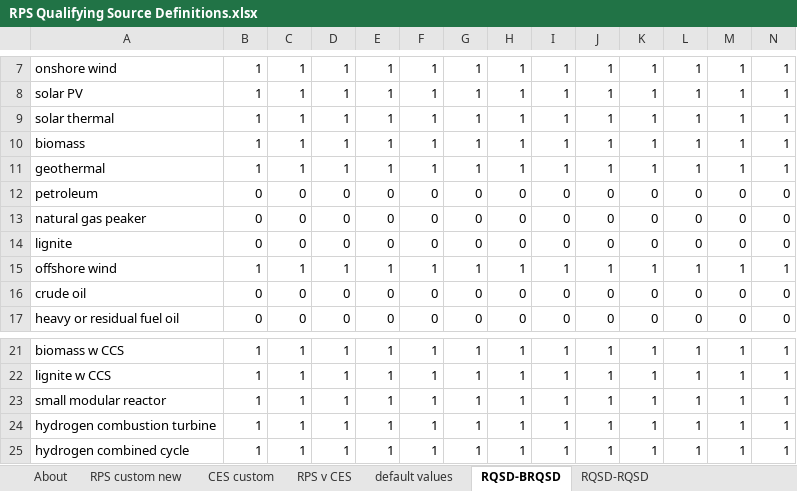
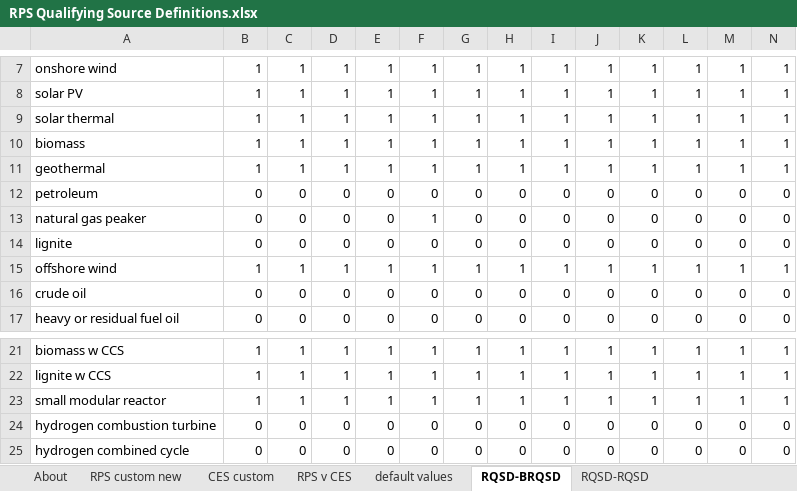
Before and after one commit to EnergyInnovation/eps-indiana, an Excel workbook: InputData/elec/RQSD/RPS Qualifying Source Definitions.xlsx, sheet RQSD-BRQSD, drawn as a sheet; only a part is shown, gaps mark what is left out; values as stored, in another font and other column widths than the file's, no borders; conditional formats not drawn; removed rows and columns are numbered as before the commit, all else as after; rows hold the shown columns only; the diff names each change by its address in the sheet, - before the commit and + after, or states it on an @@ line.

```diff
--- a/InputData/elec/RQSD/RPS Qualifying Source Definitions.xlsx (sheet RQSD-BRQSD)
+++ b/InputData/elec/RQSD/RPS Qualifying Source Definitions.xlsx (sheet RQSD-BRQSD)
-F13: 0
+F13: 1
-row 24: hydrogen combustion turbine | 1 | 1 | 1 | 1 | 1 | 1 | 1 | 1 | 1 | 1 | 1 | 1 | 1
-row 25: hydrogen combined cycle | 1 | 1 | 1 | 1 | 1 | 1 | 1 | 1 | 1 | 1 | 1 | 1 | 1
+row 24: hydrogen combustion turbine | 0 | 0 | 0 | 0 | 0 | 0 | 0 | 0 | 0 | 0 | 0 | 0 | 0
+row 25: hydrogen combined cycle | 0 | 0 | 0 | 0 | 0 | 0 | 0 | 0 | 0 | 0 | 0 | 0 | 0
```
Also changed, not shown: sheet CES custom, sheet RPS v CES, sheet RQSD-RQSD, sheet default values, sheet RPS custom new, sheet About, InputData/hydgn/BHPSbP/BAU Hydrogen Production Shr by Pathway.xlsx, 6 other files.
